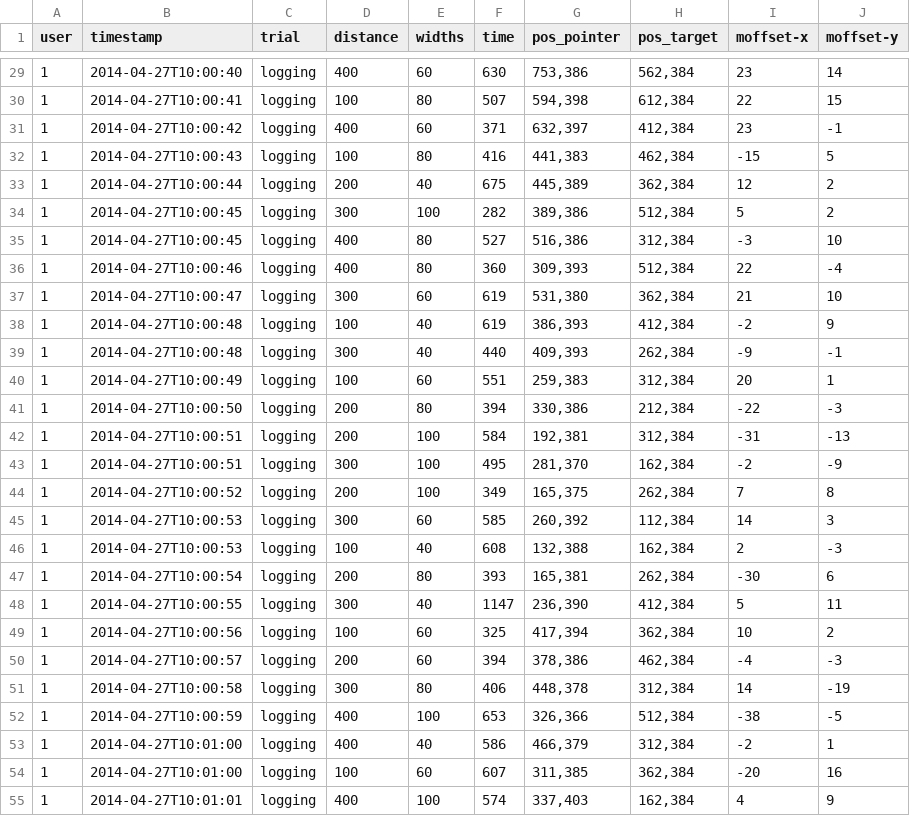
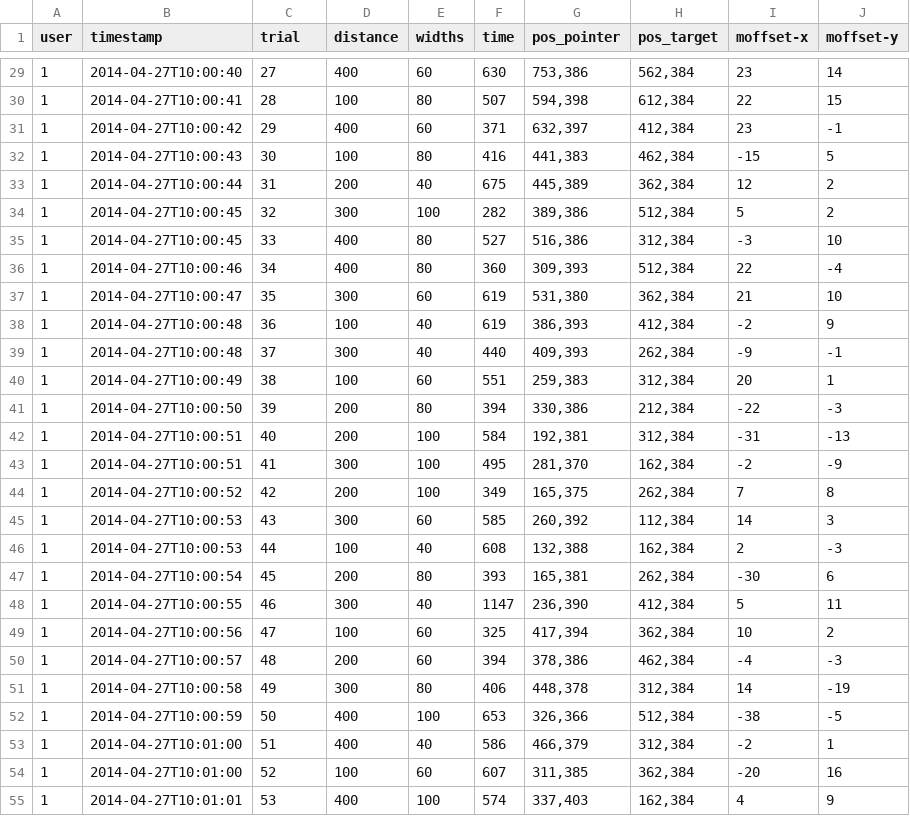
Before and after one commit to ManuKrapf/IntTec, a CSV file: blatt2/user1.csv, drawn as a sheet; only a part is shown, gaps mark what is left out; the diff covers the shown part only.

```diff
--- a/blatt2/user1.csv
+++ b/blatt2/user1.csv
@@ -29,27 +29,27 @@ user,timestamp,trial,distance,widths,time,pos_pointer,pos_target,moffset-x,moffs
-1,2014-04-27T10:00:40,logging, 400, 60,630,"753,386","562,384",23,14
-1,2014-04-27T10:00:41,logging, 100, 80,507,"594,398","612,384",22,15
-1,2014-04-27T10:00:42,logging, 400, 60,371,"632,397","412,384",23,-1
-1,2014-04-27T10:00:43,logging, 100, 80,416,"441,383","462,384",-15,5
-1,2014-04-27T10:00:44,logging, 200, 40,675,"445,389","362,384",12,2
-1,2014-04-27T10:00:45,logging, 300, 100,282,"389,386","512,384",5,2
-1,2014-04-27T10:00:45,logging, 400, 80,527,"516,386","312,384",-3,10
-1,2014-04-27T10:00:46,logging, 400, 80,360,"309,393","512,384",22,-4
-1,2014-04-27T10:00:47,logging, 300, 60,619,"531,380","362,384",21,10
-1,2014-04-27T10:00:48,logging, 100, 40,619,"386,393","412,384",-2,9
-1,2014-04-27T10:00:48,logging, 300, 40,440,"409,393","262,384",-9,-1
-1,2014-04-27T10:00:49,logging, 100, 60,551,"259,383","312,384",20,1
-1,2014-04-27T10:00:50,logging, 200, 80,394,"330,386","212,384",-22,-3
-1,2014-04-27T10:00:51,logging, 200, 100,584,"192,381","312,384",-31,-13
-1,2014-04-27T10:00:51,logging, 300, 100,495,"281,370","162,384",-2,-9
-1,2014-04-27T10:00:52,logging, 200, 100,349,"165,375","262,384",7,8
-1,2014-04-27T10:00:53,logging, 300, 60,585,"260,392","112,384",14,3
-1,2014-04-27T10:00:53,logging, 100, 40,608,"132,388","162,384",2,-3
-1,2014-04-27T10:00:54,logging, 200, 80,393,"165,381","262,384",-30,6
-1,2014-04-27T10:00:55,logging, 300, 40,1147,"236,390","412,384",5,11
-1,2014-04-27T10:00:56,logging, 100, 60,325,"417,394","362,384",10,2
-1,2014-04-27T10:00:57,logging, 200, 60,394,"378,386","462,384",-4,-3
-1,2014-04-27T10:00:58,logging, 300, 80,406,"448,378","312,384",14,-19
-1,2014-04-27T10:00:59,logging, 400, 100,653,"326,366","512,384",-38,-5
-1,2014-04-27T10:01:00,logging, 400, 40,586,"466,379","312,384",-2,1
-1,2014-04-27T10:01:00,logging, 100, 60,607,"311,385","362,384",-20,16
-1,2014-04-27T10:01:01,logging, 400, 100,574,"337,403","162,384",4,9
+1,2014-04-27T10:00:40,27, 400, 60,630,"753,386","562,384",23,14
+1,2014-04-27T10:00:41,28, 100, 80,507,"594,398","612,384",22,15
+1,2014-04-27T10:00:42,29, 400, 60,371,"632,397","412,384",23,-1
+1,2014-04-27T10:00:43,30, 100, 80,416,"441,383","462,384",-15,5
+1,2014-04-27T10:00:44,31, 200, 40,675,"445,389","362,384",12,2
+1,2014-04-27T10:00:45,32, 300, 100,282,"389,386","512,384",5,2
+1,2014-04-27T10:00:45,33, 400, 80,527,"516,386","312,384",-3,10
+1,2014-04-27T10:00:46,34, 400, 80,360,"309,393","512,384",22,-4
+1,2014-04-27T10:00:47,35, 300, 60,619,"531,380","362,384",21,10
+1,2014-04-27T10:00:48,36, 100, 40,619,"386,393","412,384",-2,9
+1,2014-04-27T10:00:48,37, 300, 40,440,"409,393","262,384",-9,-1
+1,2014-04-27T10:00:49,38, 100, 60,551,"259,383","312,384",20,1
+1,2014-04-27T10:00:50,39, 200, 80,394,"330,386","212,384",-22,-3
+1,2014-04-27T10:00:51,40, 200, 100,584,"192,381","312,384",-31,-13
+1,2014-04-27T10:00:51,41, 300, 100,495,"281,370","162,384",-2,-9
+1,2014-04-27T10:00:52,42, 200, 100,349,"165,375","262,384",7,8
+1,2014-04-27T10:00:53,43, 300, 60,585,"260,392","112,384",14,3
+1,2014-04-27T10:00:53,44, 100, 40,608,"132,388","162,384",2,-3
+1,2014-04-27T10:00:54,45, 200, 80,393,"165,381","262,384",-30,6
+1,2014-04-27T10:00:55,46, 300, 40,1147,"236,390","412,384",5,11
+1,2014-04-27T10:00:56,47, 100, 60,325,"417,394","362,384",10,2
+1,2014-04-27T10:00:57,48, 200, 60,394,"378,386","462,384",-4,-3
+1,2014-04-27T10:00:58,49, 300, 80,406,"448,378","312,384",14,-19
+1,2014-04-27T10:00:59,50, 400, 100,653,"326,366","512,384",-38,-5
+1,2014-04-27T10:01:00,51, 400, 40,586,"466,379","312,384",-2,1
+1,2014-04-27T10:01:00,52, 100, 60,607,"311,385","362,384",-20,16
+1,2014-04-27T10:01:01,53, 400, 100,574,"337,403","162,384",4,9
```
Also changed, not shown: 37 edited cells elsewhere in this file.
